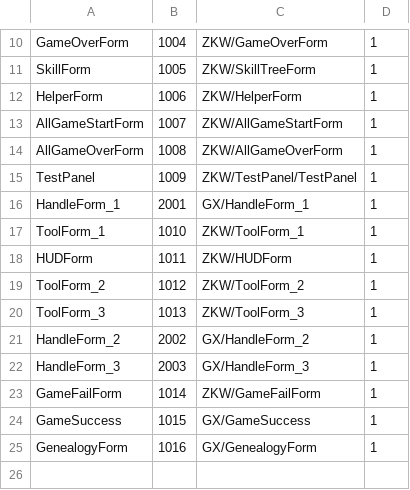
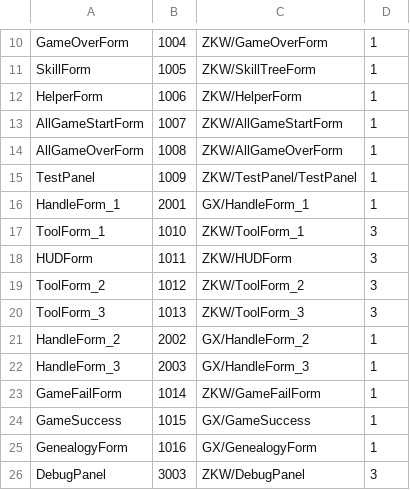
Before and after one commit to cnImpulse/GGJ2023, a CSV file: 项目/GBTGame/Assets/CSVFile/Data/UIFormID.csv, drawn as a sheet; only a part is shown, gaps mark what is left out.

```diff
--- a/项目/GBTGame/Assets/CSVFile/Data/UIFormID.csv
+++ b/项目/GBTGame/Assets/CSVFile/Data/UIFormID.csv
@@ -16,6 +16,6 @@ TestPanel,1009,ZKW/TestPanel/TestPanel,1
 HandleForm_1,2001,GX/HandleForm_1,1
-ToolForm_1,1010,ZKW/ToolForm_1,1
-HUDForm,1011,ZKW/HUDForm,1
-ToolForm_2,1012,ZKW/ToolForm_2,1
-ToolForm_3,1013,ZKW/ToolForm_3,1
+ToolForm_1,1010,ZKW/ToolForm_1,3
+HUDForm,1011,ZKW/HUDForm,3
+ToolForm_2,1012,ZKW/ToolForm_2,3
+ToolForm_3,1013,ZKW/ToolForm_3,3
 HandleForm_2,2002,GX/HandleForm_2,1
@@ -25 +25,2 @@ GameSuccess,1015,GX/GameSuccess,1
 GenealogyForm,1016,GX/GenealogyForm,1
+DebugPanel,3003,ZKW/DebugPanel,3
```
Also changed, not shown: 21 other files.
